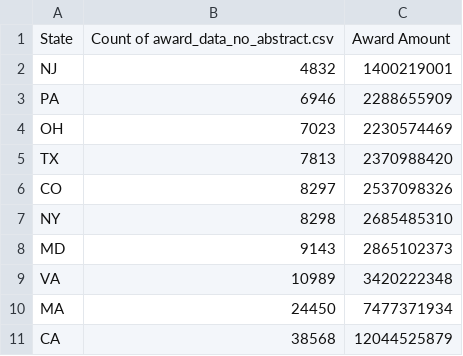
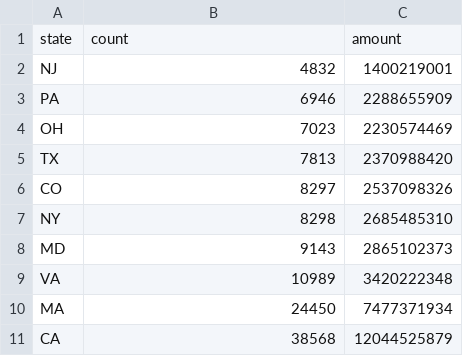
Before and after one commit to saurabh68/saurabh68.github.io, a CSV file: overview-data.csv, drawn as a sheet; removed rows and columns are numbered as before the commit, all else as after; the diff names each change by its address in the sheet, - before the commit and + after, or states it on an @@ line.

Commit message:
commit overview-data

```diff
--- a/overview-data.csv
+++ b/overview-data.csv
-row 1: State | Count of award_data_no_abstract.csv | Award Amount
+row 1: state | count | amount
```
